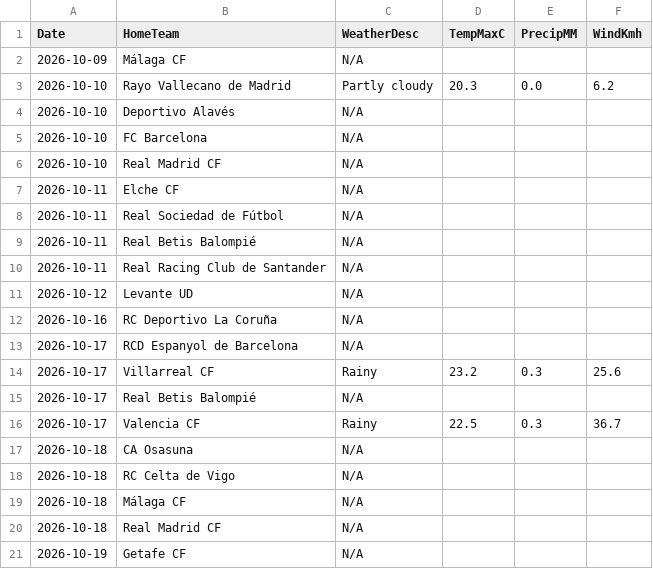
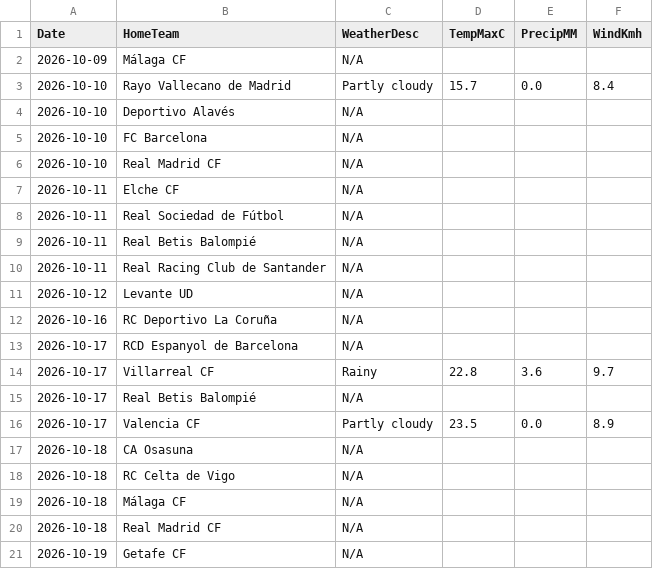
Before and after one commit to gmalbert/la-liga, a CSV file: data_files/raw/match_weather.csv, drawn as a sheet; only a part is shown.

```diff
--- a/data_files/raw/match_weather.csv
+++ b/data_files/raw/match_weather.csv
@@ -2,3 +2,3 @@ Date,HomeTeam,WeatherDesc,TempMaxC,PrecipMM,WindKmh
 2026-10-09,Málaga CF,N/A,,,
-2026-10-10,Rayo Vallecano de Madrid,Partly cloudy,20.3,0.0,6.2
+2026-10-10,Rayo Vallecano de Madrid,Partly cloudy,15.7,0.0,8.4
 2026-10-10,Deportivo Alavés,N/A,,,
@@ -13,5 +13,5 @@ Date,HomeTeam,WeatherDesc,TempMaxC,PrecipMM,WindKmh
 2026-10-17,RCD Espanyol de Barcelona,N/A,,,
-2026-10-17,Villarreal CF,Rainy,23.2,0.3,25.6
+2026-10-17,Villarreal CF,Rainy,22.8,3.6,9.7
 2026-10-17,Real Betis Balompié,N/A,,,
-2026-10-17,Valencia CF,Rainy,22.5,0.3,36.7
+2026-10-17,Valencia CF,Partly cloudy,23.5,0.0,8.9
 2026-10-18,CA Osasuna,N/A,,,
```
Also changed, not shown: data_files/raw/odds.csv, models/poisson_strengths.csv, 2 other files.
